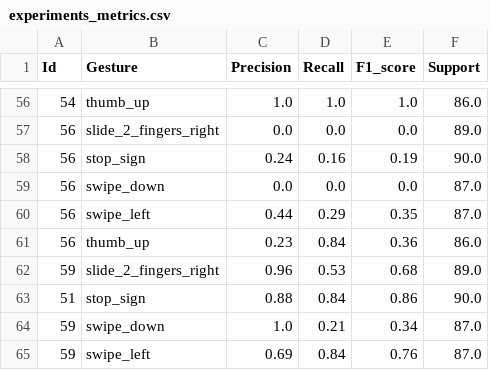
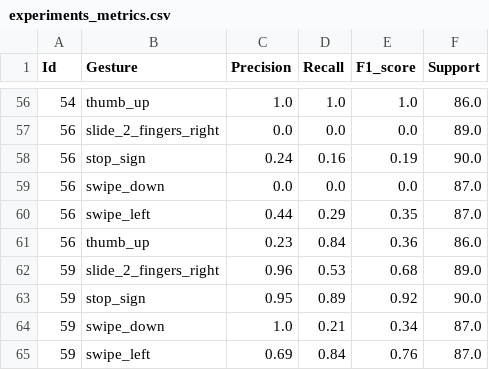
Before and after one commit to castelock/Fuzzy_Expert_System, a CSV file: input/experiments_metrics.csv, drawn as a sheet; only a part is shown, gaps mark what is left out; removed rows and columns are numbered as before the commit, all else as after; the diff names each change by its address in the sheet, - before the commit and + after, or states it on an @@ line.

```diff
--- a/input/experiments_metrics.csv
+++ b/input/experiments_metrics.csv
-row 63: 51 | stop_sign | 0.88 | 0.84 | 0.86 | 90.0
+row 63: 59 | stop_sign | 0.95 | 0.89 | 0.92 | 90.0
```
Also changed, not shown: 2 other files.
